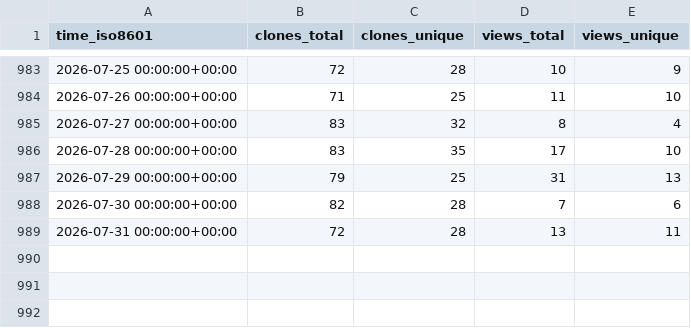
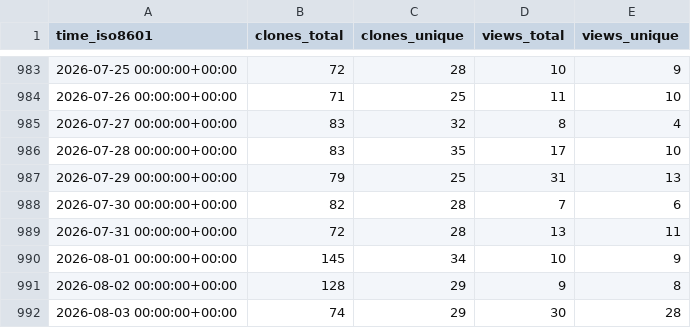
Before and after one commit to rapier1/hpn-ssh, a CSV file: rapier1/hpn-ssh/ghrs-data/views_clones_aggregate.csv, drawn as a sheet; only a part is shown, gaps mark what is left out; the diff names each change by its address in the sheet, - before the commit and + after, or states it on an @@ line.

```diff
--- a/rapier1/hpn-ssh/ghrs-data/views_clones_aggregate.csv
+++ b/rapier1/hpn-ssh/ghrs-data/views_clones_aggregate.csv
+row 990: 2026-08-01 00:00:00+00:00 | 145 | 34 | 10 | 9
+row 991: 2026-08-02 00:00:00+00:00 | 128 | 29 | 9 | 8
+row 992: 2026-08-03 00:00:00+00:00 | 74 | 29 | 30 | 28
```
Also changed, not shown: 1 other file.
